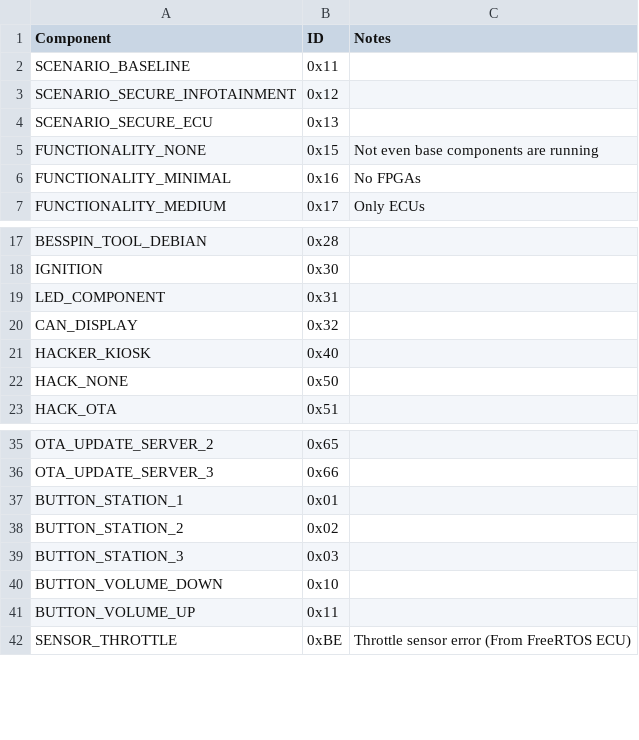
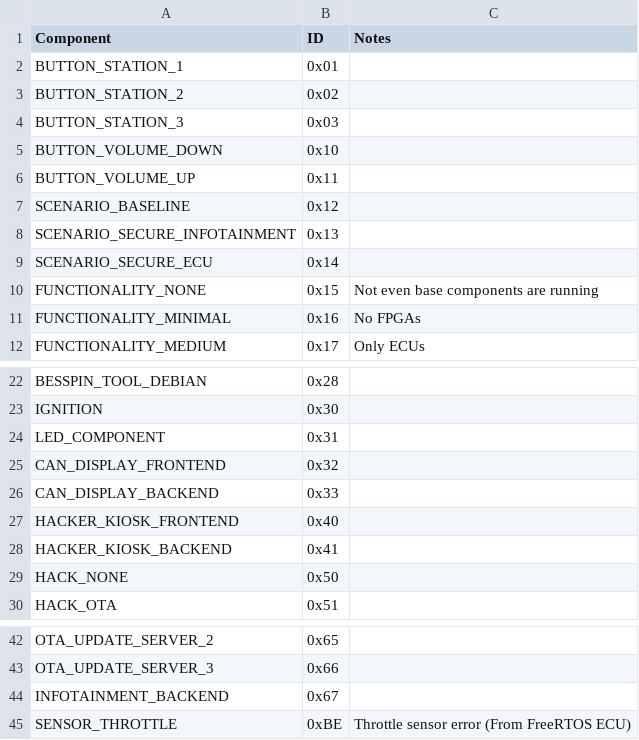
Before and after one commit to GaloisInc/BESSPIN-Tool-Suite, a CSV file: besspin/cyberPhys/canlib/component_ids.csv, drawn as a sheet; only a part is shown, gaps mark what is left out.

```diff
--- a/besspin/cyberPhys/canlib/component_ids.csv
+++ b/besspin/cyberPhys/canlib/component_ids.csv
@@ -1,5 +1,10 @@
 Component,ID,Notes
-SCENARIO_BASELINE,0x11,
-SCENARIO_SECURE_INFOTAINMENT,0x12,
-SCENARIO_SECURE_ECU,0x13,
+BUTTON_STATION_1,0x01,
+BUTTON_STATION_2,0x02,
+BUTTON_STATION_3,0x03,
+BUTTON_VOLUME_DOWN,0x10,
+BUTTON_VOLUME_UP,0x11,
+SCENARIO_BASELINE,0x12,
+SCENARIO_SECURE_INFOTAINMENT,0x13,
+SCENARIO_SECURE_ECU,0x14,
 FUNCTIONALITY_NONE,0x15,Not even base components are running
@@ -19,4 +24,6 @@ IGNITION,0x30,
 LED_COMPONENT,0x31,
-CAN_DISPLAY,0x32,
-HACKER_KIOSK,0x40,
+CAN_DISPLAY_FRONTEND,0x32,
+CAN_DISPLAY_BACKEND,0x33,
+HACKER_KIOSK_FRONTEND,0x40,
+HACKER_KIOSK_BACKEND,0x41,
 HACK_NONE,0x50,
@@ -36,7 +43,3 @@ OTA_UPDATE_SERVER_2,0x65,
 OTA_UPDATE_SERVER_3,0x66,
-BUTTON_STATION_1,0x01,
-BUTTON_STATION_2,0x02,
-BUTTON_STATION_3,0x03,
-BUTTON_VOLUME_DOWN,0x10,
-BUTTON_VOLUME_UP,0x11,
+INFOTAINMENT_BACKEND,0x67,
 SENSOR_THROTTLE,0xBE,Throttle sensor error (From FreeRTOS ECU)
```
Also changed, not shown: 3 other files.
